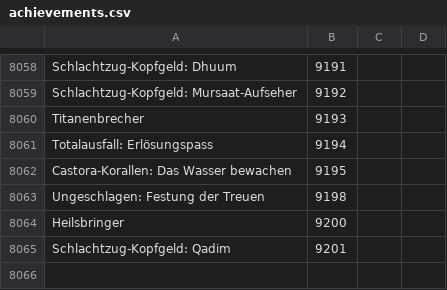
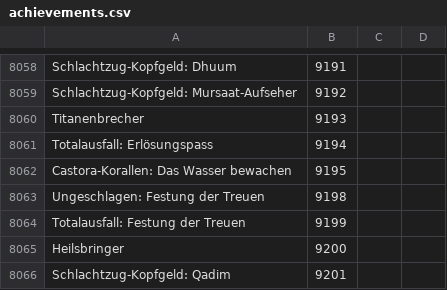
Before and after one commit to Pandraghon/gw2api-namesearch, a CSV file: de/achievements.csv, drawn as a sheet; only a part is shown, gaps mark what is left out.

```diff
--- a/de/achievements.csv
+++ b/de/achievements.csv
@@ -8063,2 +8063,3 @@
 "Ungeschlagen: Festung der Treuen",9198
+"Totalausfall: Festung der Treuen",9199
 "Heilsbringer",9200
```
Also changed, not shown: en/achievements.csv, fr/achievements.csv, 3 other files.
